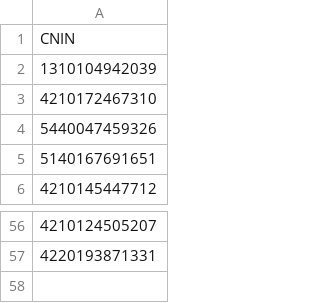
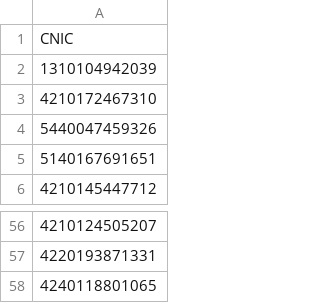
Before and after one commit to tjbwp-ml-personal-archives/PGD-DL-B3n4, a CSV file: 01/att2023-10-07.csv, drawn as a sheet; only a part is shown, gaps mark what is left out.

Commit message:
Update att2023-10-07.csv
Added Mansoor Ali,
who had manual attendance

```diff
--- a/01/att2023-10-07.csv
+++ b/01/att2023-10-07.csv
@@ -1,2 +1,2 @@
-CNIN
+CNIC
 1310104942039
@@ -57 +57,2 @@ CNIN
 4220193871331
+4240118801065
```
